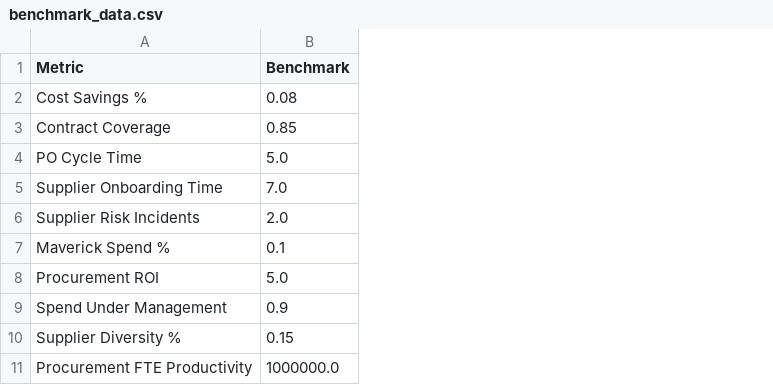
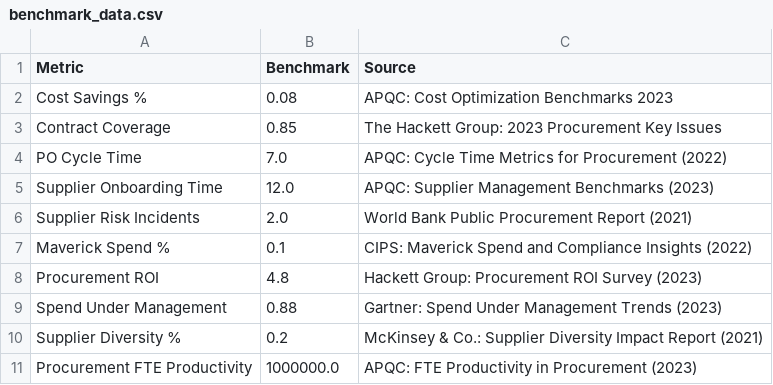
Before and after one commit to PMacKinnon-design/procureai_strategy_suite, a CSV file: benchmark_data.csv, drawn as a sheet; the diff names each change by its address in the sheet, - before the commit and + after, or states it on an @@ line.

Commit message:
Add files via upload

```diff
--- a/benchmark_data.csv
+++ b/benchmark_data.csv
+column C (Source), rows 2-11: APQC: Cost Optimization Benchmarks 2023 | The Hackett Group: 2023 Procurement Key Issues | APQC: Cycle Time Metrics for Procurement (2022) | APQC: Supplier Management Benchmarks (2023) | World Bank Public Procurement Report (2021) | CIPS: Maverick Spend and Compliance Insights (2022) | Hackett Group: Procurement ROI Survey (2023) | Gartner: Spend Under Management Trends (2023) | McKinsey & Co.: Supplier Diversity Impact Report (2021) | APQC: FTE Productivity in Procurement (2023)
-B4 (Benchmark): 5.0
+B4 (Benchmark): 7.0
-B5 (Benchmark): 7.0
+B5 (Benchmark): 12.0
-B8 (Benchmark): 5.0
+B8 (Benchmark): 4.8
-B9 (Benchmark): 0.9
+B9 (Benchmark): 0.88
-B10 (Benchmark): 0.15
+B10 (Benchmark): 0.2
```
